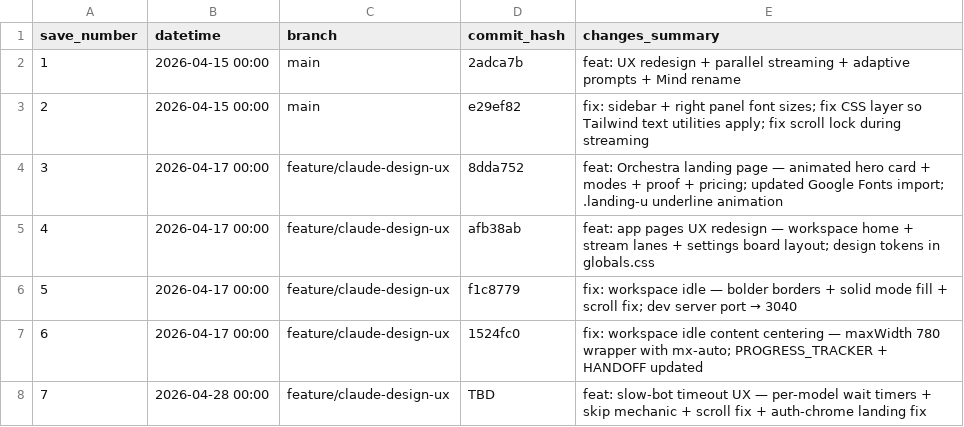
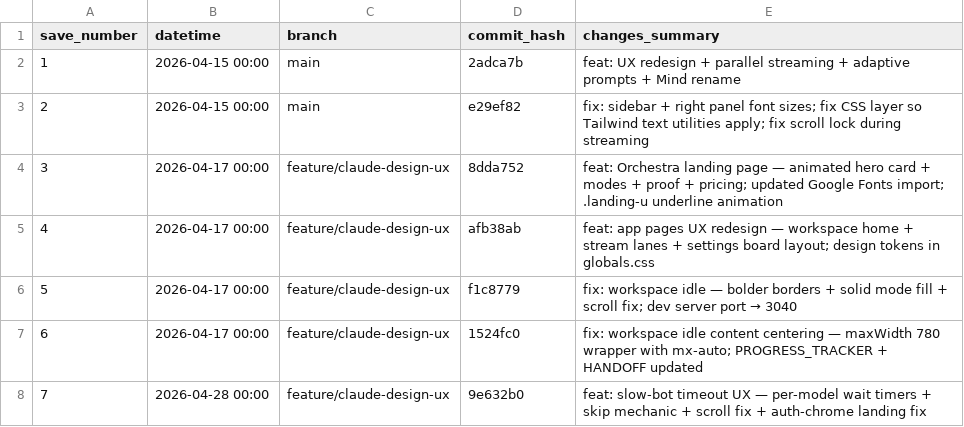
Before and after one commit to boozinix/multi-llm-orchestrator, a CSV file: neuralmob/GIT_TRACKER.csv, drawn as a sheet.

```diff
--- a/neuralmob/GIT_TRACKER.csv
+++ b/neuralmob/GIT_TRACKER.csv
@@ -7,2 +7,2 @@ save_number,datetime,branch,commit_hash,changes_summary
 6,2026-04-17 00:00,feature/claude-design-ux,1524fc0,fix: workspace idle content centering — maxWidth 780 wrapper with mx-auto; PROGRESS_TRACKER + HANDOFF updated
-7,2026-04-28 00:00,feature/claude-design-ux,TBD,feat: slow-bot timeout UX — per-model wait timers + skip mechanic + scroll fix + auth-chrome landing fix
+7,2026-04-28 00:00,feature/claude-design-ux,9e632b0,feat: slow-bot timeout UX — per-model wait timers + skip mechanic + scroll fix + auth-chrome landing fix
```
